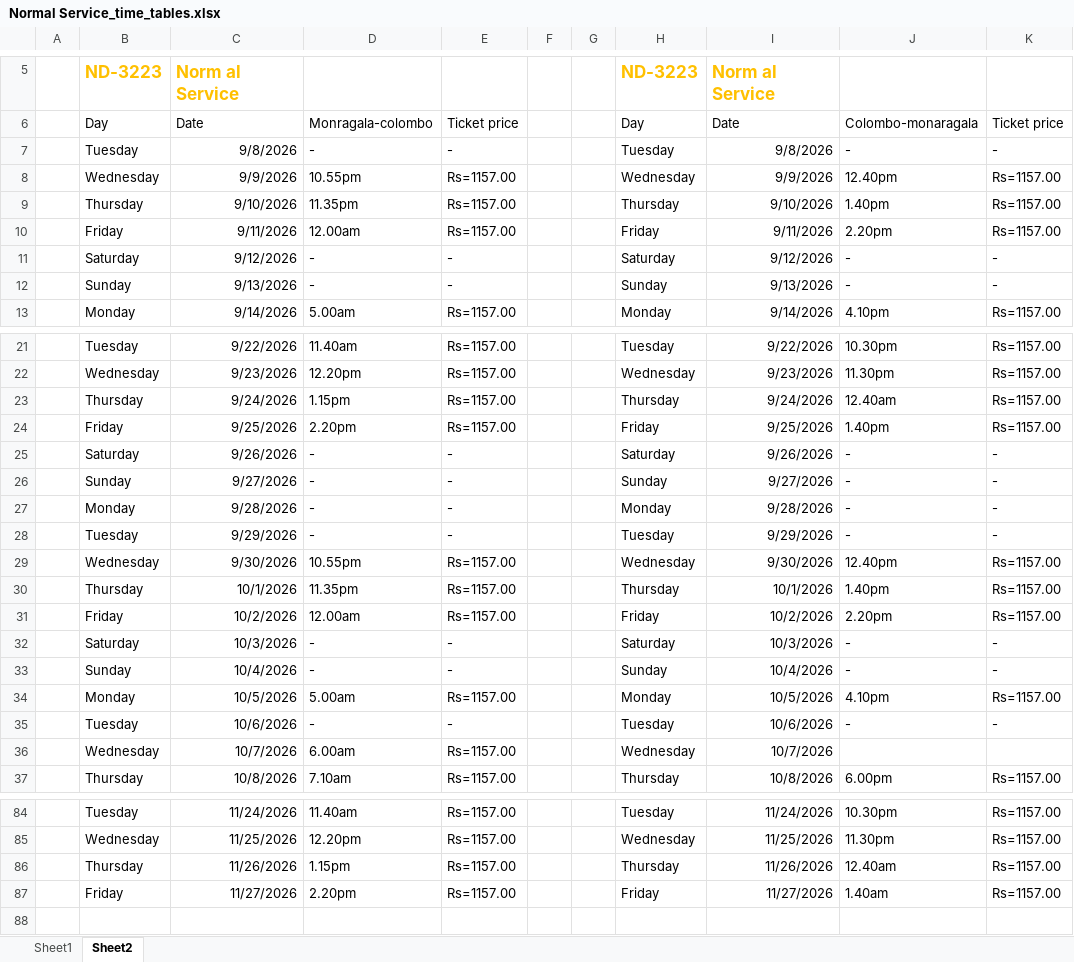
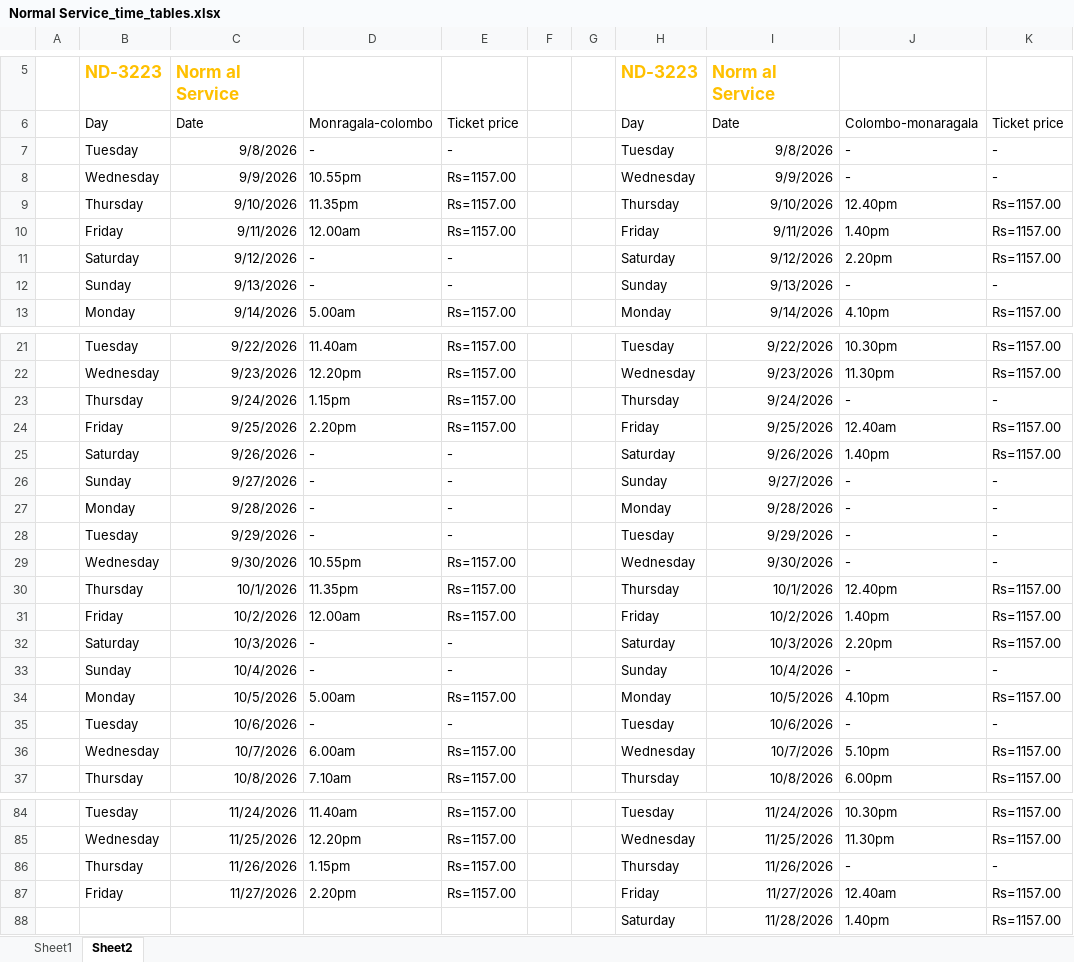
Before and after one commit to devbykushan/bus-booking-app, an Excel workbook: Normal Service_time_tables.xlsx, sheet Sheet2, drawn as a sheet; only a part is shown, gaps mark what is left out; values as stored, in another font and other column widths than the file's, no borders; the diff covers the shown part only; the diff names each change by its address in the sheet, - before the commit and + after, or states it on an @@ line.

```diff
--- a/Normal Service_time_tables.xlsx (sheet Sheet2)
+++ b/Normal Service_time_tables.xlsx (sheet Sheet2)
-J8: 12.40pm
+J8: -
-K8: Rs=1157.00
+K8: -
-J9: 1.40pm
+J9: 12.40pm
-J10: 2.20pm
+J10: 1.40pm
-J11: -
+J11: 2.20pm
-K11: -
+K11: Rs=1157.00
-J23: 12.40am
+J23: -
-K23: Rs=1157.00
+K23: -
-J24: 1.40pm
+J24: 12.40am
-J25: -
+J25: 1.40pm
-K25: -
+K25: Rs=1157.00
-J29: 12.40pm
+J29: -
-K29: Rs=1157.00
+K29: -
-J30: 1.40pm
+J30: 12.40pm
-J31: 2.20pm
+J31: 1.40pm
-J32: -
+J32: 2.20pm
-K32: -
+K32: Rs=1157.00
-J36: (empty)
+J36: 5.10pm
-K36: (empty)
+K36: Rs=1157.00
-J86: 12.40am
+J86: -
-K86: Rs=1157.00
+K86: -
-J87: 1.40am
+J87: 12.40am
+row 88:  |  |  |  |  |  |  | Saturday | 11/28/2026 | 1.40pm | Rs=1157.00
```
Also changed, not shown: 26 edited cells elsewhere in this sheet, sheet Sheet1.
